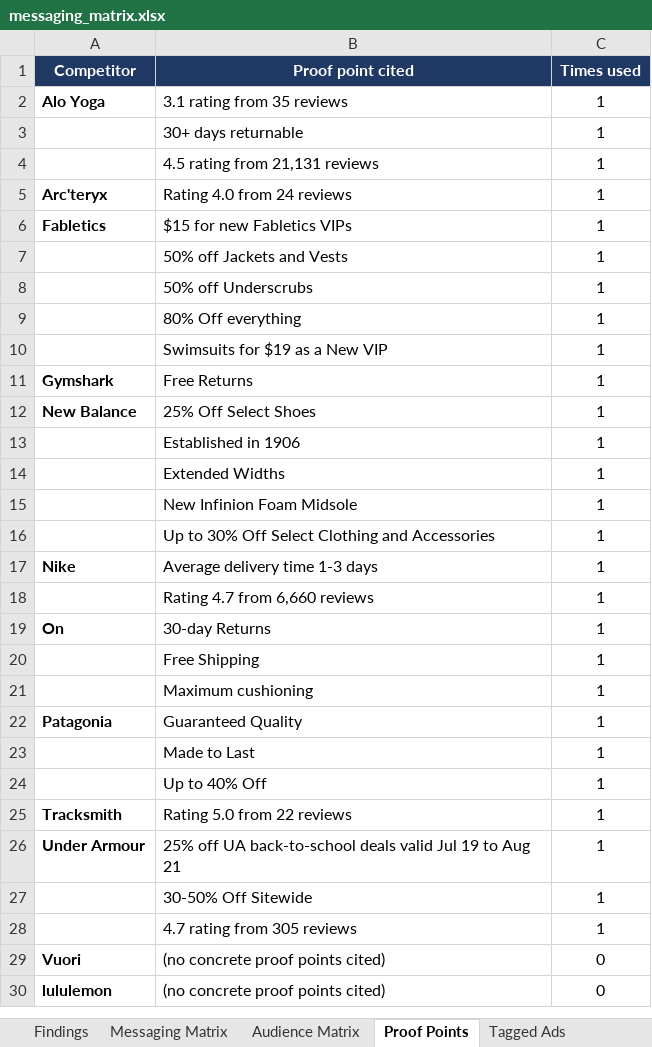
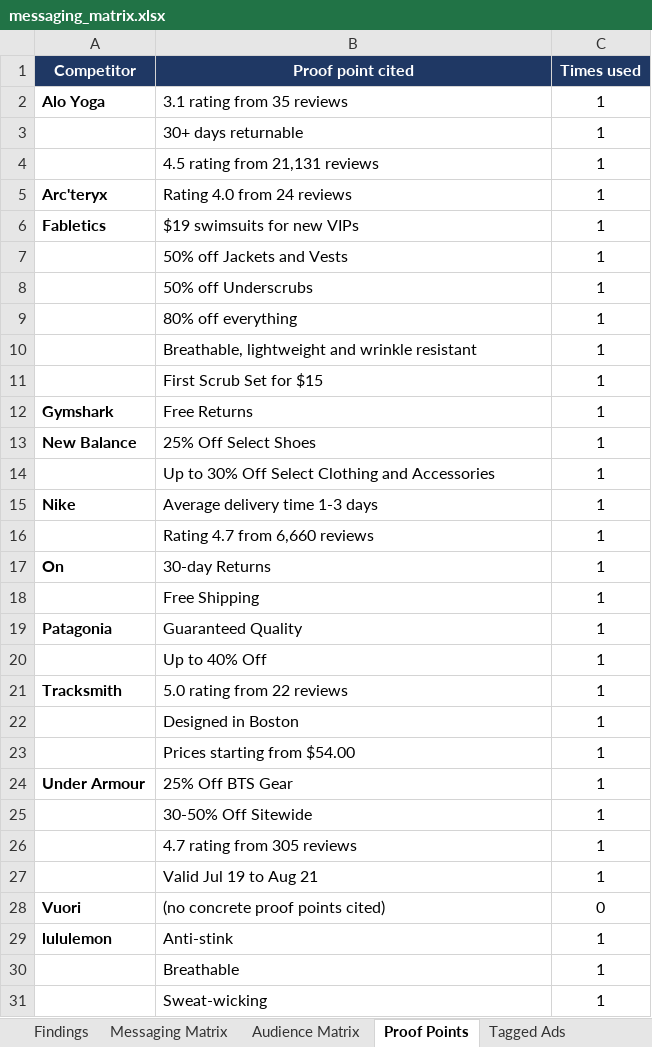
Before and after one commit to spdooley5949/Creative-Teardown-Marketing, an Excel workbook: output/messaging_matrix.xlsx, sheet Proof Points, drawn as a sheet; values as stored, in another font and other column widths than the file's, no borders; removed rows and columns are numbered as before the commit, all else as after; the diff names each change by its address in the sheet, - before the commit and + after, or states it on an @@ line.

```diff
--- a/output/messaging_matrix.xlsx (sheet Proof Points)
+++ b/output/messaging_matrix.xlsx (sheet Proof Points)
-B6 (Proof point cited): $15 for new Fabletics VIPs
+B6 (Proof point cited): $19 swimsuits for new VIPs
-B9 (Proof point cited): 80% Off everything
+B9 (Proof point cited): 80% off everything
+row 10:  | Breathable, lightweight and wrinkle resistant | 1
-B11 (Proof point cited): Swimsuits for $19 as a New VIP
+B11 (Proof point cited): First Scrub Set for $15
-row 13:  | Established in 1906 | 1
-row 14:  | Extended Widths | 1
-row 15:  | New Infinion Foam Midsole | 1
-row 21:  | Maximum cushioning | 1
-row 23:  | Made to Last | 1
-B21 (Proof point cited): Rating 5.0 from 22 reviews
+B21 (Proof point cited): 5.0 rating from 22 reviews
+row 22:  | Designed in Boston | 1
+row 23:  | Prices starting from $54.00 | 1
-B24 (Proof point cited): 25% off UA back-to-school deals valid Jul 19 to Aug 21
+B24 (Proof point cited): 25% Off BTS Gear
+row 27:  | Valid Jul 19 to Aug 21 | 1
-row 30: lululemon | (no concrete proof points cited) | 0
+row 29: lululemon | Anti-stink | 1
+row 30:  | Breathable | 1
+row 31:  | Sweat-wicking | 1
```
Also changed, not shown: sheet Messaging Matrix, sheet Audience Matrix, sheet Tagged Ads, sheet Findings, 2 other files.
